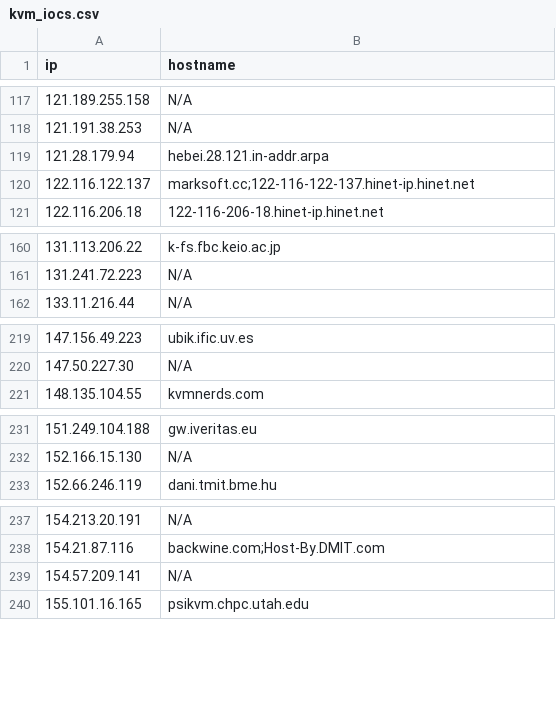
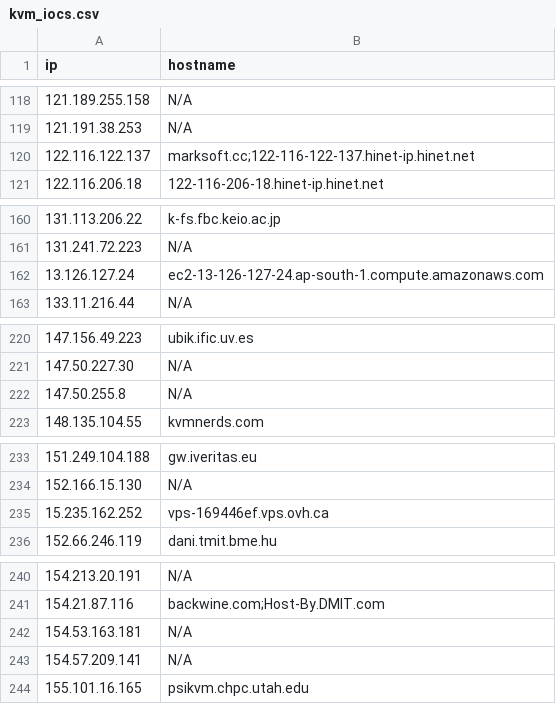
Before and after one commit to u5506878717-glitch/IP-KVM-IPs, a CSV file: kvm_iocs.csv, drawn as a sheet; only a part is shown, gaps mark what is left out; the diff covers the shown part only.

```diff
--- a/kvm_iocs.csv
+++ b/kvm_iocs.csv
@@ -118,3 +119,2 @@ ip,hostname
 121.191.38.253,N/A
-121.28.179.94,hebei.28.121.in-addr.arpa
 122.116.122.137,marksoft.cc;122-116-122-137.hinet-ip.hinet.net
@@ -161,2 +161,3 @@ ip,hostname
 131.241.72.223,N/A
+13.126.127.24,ec2-13-126-127-24.ap-south-1.compute.amazonaws.com
 133.11.216.44,N/A
@@ -220,2 +221,3 @@ ip,hostname
 147.50.227.30,N/A
+147.50.255.8,N/A
 148.135.104.55,kvmnerds.com
@@ -232,2 +234,3 @@ ip,hostname
 152.166.15.130,N/A
+15.235.162.252,vps-169446ef.vps.ovh.ca
 152.66.246.119,dani.tmit.bme.hu
@@ -238,2 +241,3 @@ ip,hostname
 154.21.87.116,backwine.com;Host-By.DMIT.com
+154.53.163.181,N/A
 154.57.209.141,N/A
```
Also changed, not shown: 30 added rows, 14 removed rows and 1 edited cell elsewhere in this file.
